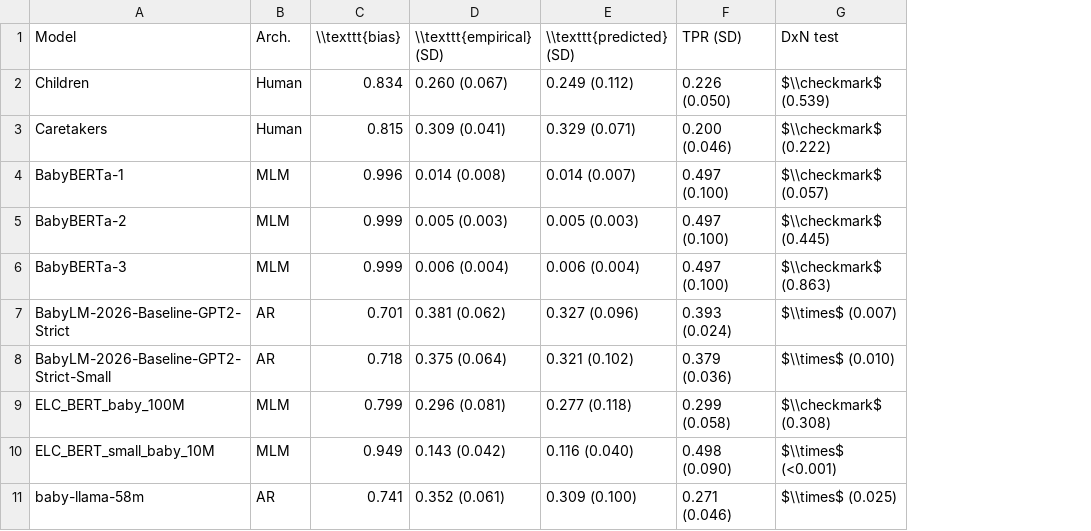
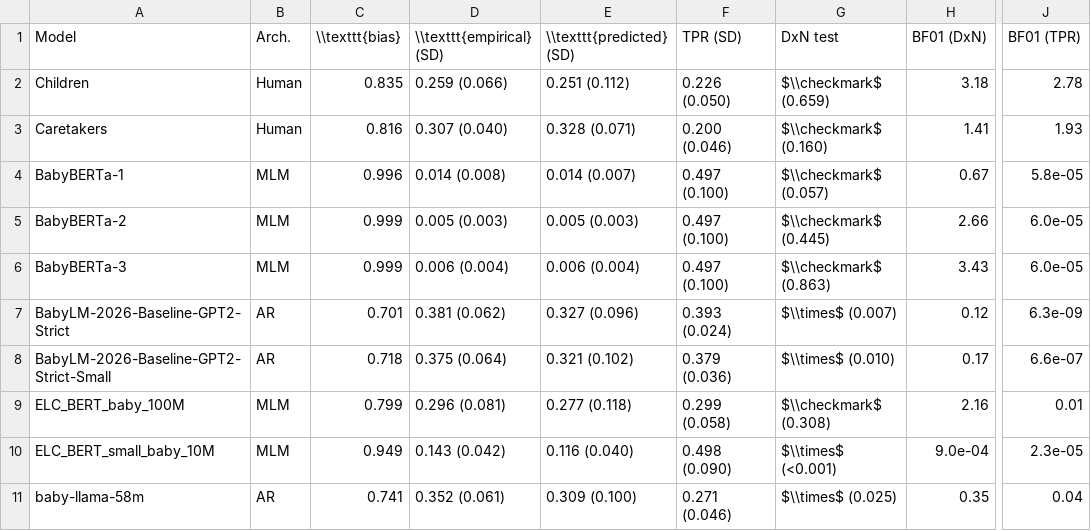
Before and after one commit to hjvm/llm-form-and-function, a CSV file: figures/appendix_full_results_table.csv, drawn as a sheet; only a part is shown, gaps mark what is left out; the diff names each change by its address in the sheet, - before the commit and + after, or states it on an @@ line.

```diff
--- a/figures/appendix_full_results_table.csv
+++ b/figures/appendix_full_results_table.csv
+column H (BF01 (DxN)), rows 2-11: 3.18 | 1.41 | 0.67 | 2.66 | 3.43 | 0.12 | 0.17 | 2.16 | 9.0e-04 | 0.35
+column J (BF01 (TPR)), rows 2-11: 2.78 | 1.93 | 5.8e-05 | 6.0e-05 | 6.0e-05 | 6.3e-09 | 6.6e-07 | 0.01 | 2.3e-05 | 0.04
-C2 (\\texttt{bias}): 0.834
+C2 (\\texttt{bias}): 0.835
-D2 (\\texttt{empirical} (SD)): 0.260 (0.067)
+D2 (\\texttt{empirical} (SD)): 0.259 (0.066)
-E2 (\\texttt{predicted} (SD)): 0.249 (0.112)
+E2 (\\texttt{predicted} (SD)): 0.251 (0.112)
-G2 (DxN test): $\\checkmark$ (0.539)
+G2 (DxN test): $\\checkmark$ (0.659)
-C3 (\\texttt{bias}): 0.815
+C3 (\\texttt{bias}): 0.816
-D3 (\\texttt{empirical} (SD)): 0.309 (0.041)
+D3 (\\texttt{empirical} (SD)): 0.307 (0.040)
-E3 (\\texttt{predicted} (SD)): 0.329 (0.071)
+E3 (\\texttt{predicted} (SD)): 0.328 (0.071)
-G3 (DxN test): $\\checkmark$ (0.222)
+G3 (DxN test): $\\checkmark$ (0.160)
```
Also changed, not shown: figures/main_joint_table.csv, results/overlap/overlap_human_baseline.csv, 10 other files.
